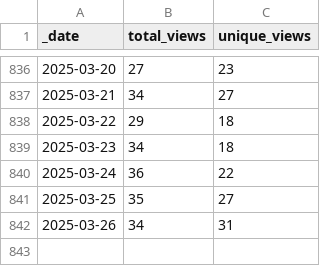
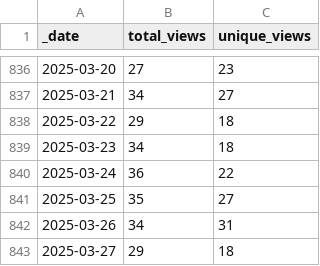
Before and after one commit to markusschanta/awesome-jupyter, a CSV file: traffic/views.csv, drawn as a sheet; only a part is shown, gaps mark what is left out; the diff names each change by its address in the sheet, - before the commit and + after, or states it on an @@ line.

Commit message:
GitHub traffic

```diff
--- a/traffic/views.csv
+++ b/traffic/views.csv
+row 843: 2025-03-27 | 29 | 18
```
Also changed, not shown: traffic/clones.csv, 1 other file.
